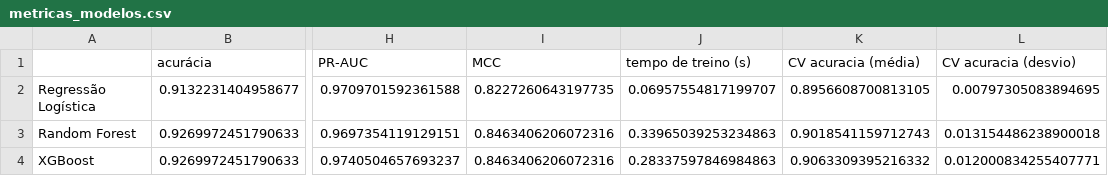
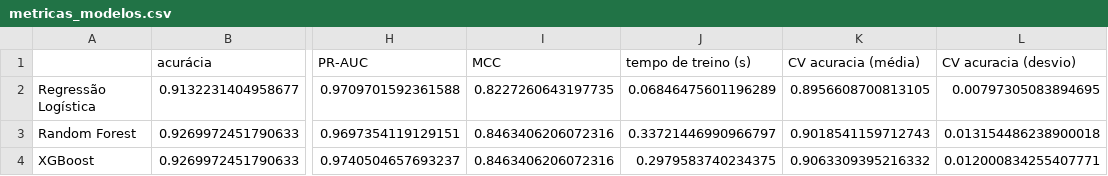
Before and after one commit to DevGuiPereira/tcc-dropout-prediction, a CSV file: dados/metricas_modelos.csv, drawn as a sheet; only a part is shown, gaps mark what is left out; the diff names each change by its address in the sheet, - before the commit and + after, or states it on an @@ line.

```diff
--- a/dados/metricas_modelos.csv
+++ b/dados/metricas_modelos.csv
-J2 (tempo de treino (s)): 0.06957554817199707
+J2 (tempo de treino (s)): 0.06846475601196289
-J3 (tempo de treino (s)): 0.33965039253234863
+J3 (tempo de treino (s)): 0.33721446990966797
-J4 (tempo de treino (s)): 0.28337597846984863
+J4 (tempo de treino (s)): 0.2979583740234375
```
Also changed, not shown: 6 other files.
